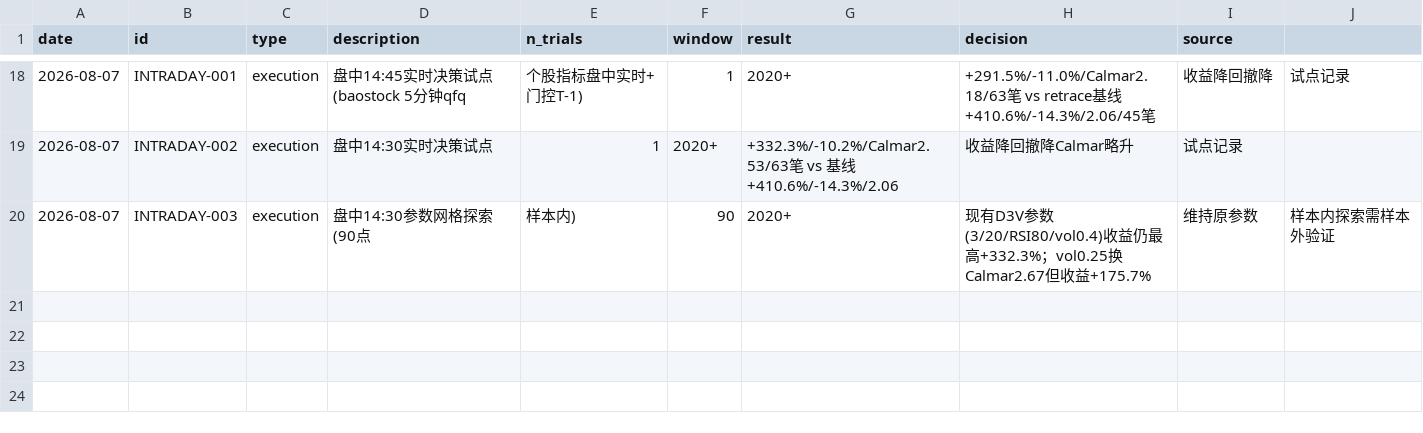
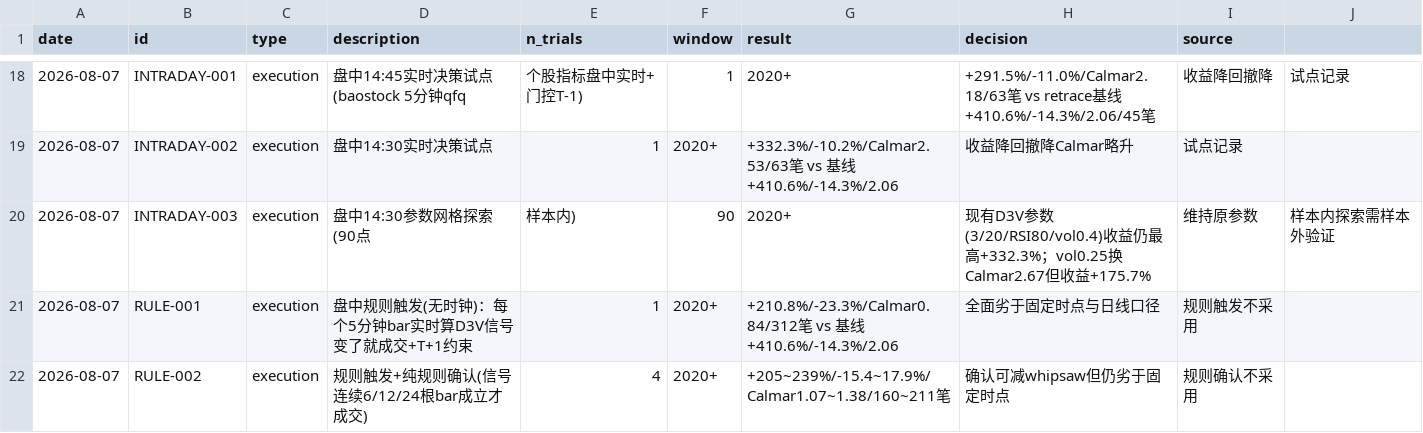
Before and after one commit to zhouyy858/BRJY_optimized, a CSV file: data/experiments_log.csv, drawn as a sheet; only a part is shown, gaps mark what is left out; the diff names each change by its address in the sheet, - before the commit and + after, or states it on an @@ line.

Commit message:
feat: 盘中规则触发模式(无时钟参数)试点——规则触发+纯规则确认均不采用
- intraday_backtest.py 新增 --trigger rule：每个5分钟bar实时算D3V信号，目标与当前仓位不一致时当根bar成交；T+1约束(当日买入不可卖,卖不掉顺延次日首bar)；RSI/DI用EWM状态增量计算
- 新增 --confirm N：纯规则确认(信号连续N根bar成立才动作)，无时钟参数
- 结果(2020+): 规则触发 +210.8%/-23.3%/Calmar0.84/312笔；confirm 6/12/24 → +205~239%/-15.4~17.9%/1.07~1.38/160~211笔——均全面劣于固定14:30(+332%/-10.2%/2.53)与retrace(+430%/-14.3%/2.06)
- 结论: '固定时点'的价值不在时钟，在于全天信息接近完整才决策；盘中越早动作越差(T+1放大了假信号代价)
- docs/methodology.md §6 与 README 更新规则触发结论；experiments_log 登记2条

```diff
--- a/data/experiments_log.csv
+++ b/data/experiments_log.csv
+row 21: 2026-08-07 | RULE-001 | execution | 盘中规则触发(无时钟)：每个5分钟bar实时算D3V信号变了就成交+T+1约束 | 1 | 2020+ | +210.8%/-23.3%/Calmar0.84/312笔 vs 基线+410.6%/-14.3%/2.06 | 全面劣于固定时点与日线口径 | 规则触发不采用
+row 22: 2026-08-07 | RULE-002 | execution | 规则触发+纯规则确认(信号连续6/12/24根bar成立才成交) | 4 | 2020+ | +205~239%/-15.4~17.9%/Calmar1.07~1.38/160~211笔 | 确认可减whipsaw但仍劣于固定时点 | 规则确认不采用
```
Also changed, not shown: 3 other files.
